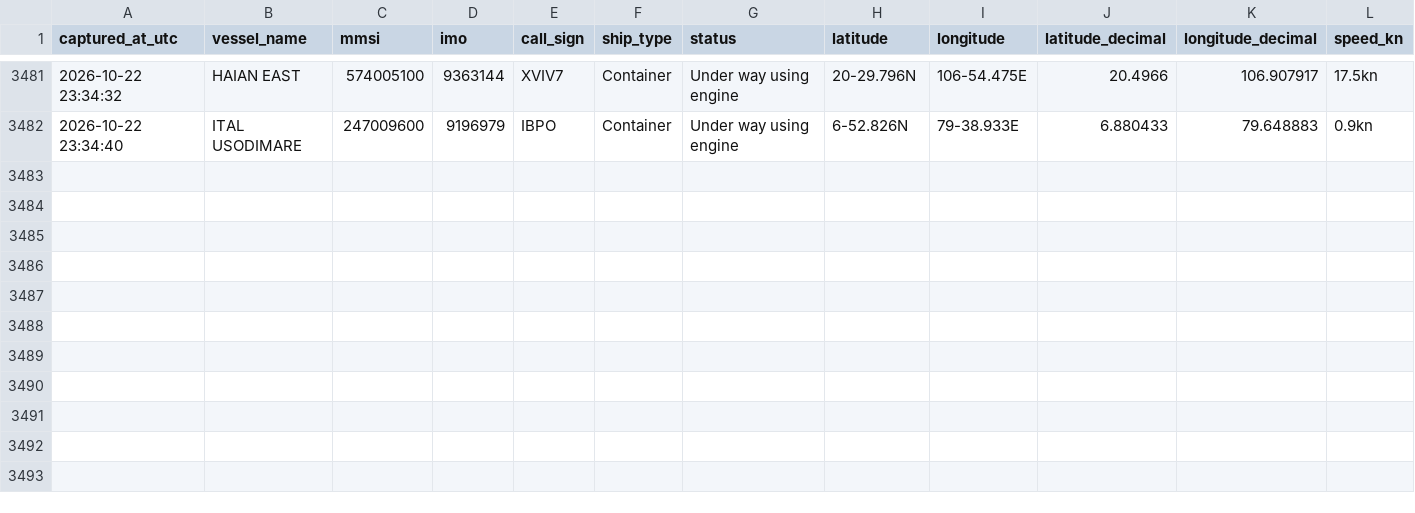
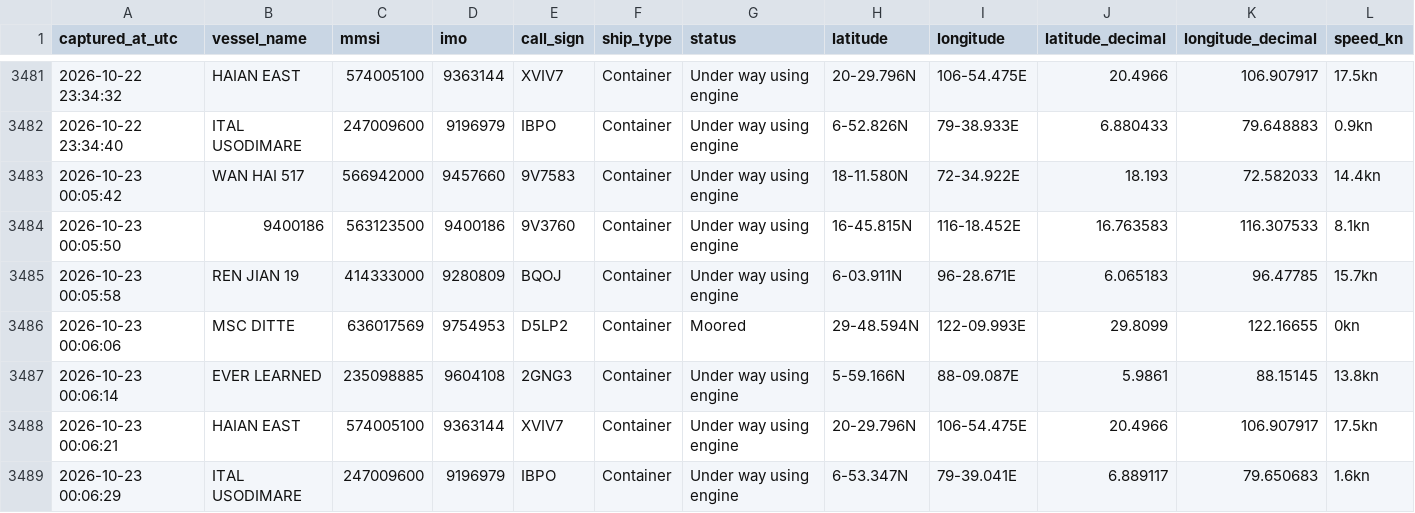
Before and after one commit to tusharsnl/ScrapePosition, a CSV file: vessel_positions.csv, drawn as a sheet; only a part is shown, gaps mark what is left out; rows hold the shown columns only; the diff names each change by its address in the sheet, - before the commit and + after, or states it on an @@ line.

```diff
--- a/vessel_positions.csv
+++ b/vessel_positions.csv
+row 3483: 2026-10-23 00:05:42 | WAN HAI 517 | 566942000 | 9457660 | 9V7583 | Container | Under way using engine | 18-11.580N | 72-34.922E | 18.193 | 72.582033 | 14.4kn
+row 3484: 2026-10-23 00:05:50 | 9400186 | 563123500 | 9400186 | 9V3760 | Container | Under way using engine | 16-45.815N | 116-18.452E | 16.763583 | 116.307533 | 8.1kn
+row 3485: 2026-10-23 00:05:58 | REN JIAN 19 | 414333000 | 9280809 | BQOJ | Container | Under way using engine | 6-03.911N | 96-28.671E | 6.065183 | 96.47785 | 15.7kn
+row 3486: 2026-10-23 00:06:06 | MSC DITTE | 636017569 | 9754953 | D5LP2 | Container | Moored | 29-48.594N | 122-09.993E | 29.8099 | 122.16655 | 0kn
+row 3487: 2026-10-23 00:06:14 | EVER LEARNED | 235098885 | 9604108 | 2GNG3 | Container | Under way using engine | 5-59.166N | 88-09.087E | 5.9861 | 88.15145 | 13.8kn
+row 3488: 2026-10-23 00:06:21 | HAIAN EAST | 574005100 | 9363144 | XVIV7 | Container | Under way using engine | 20-29.796N | 106-54.475E | 20.4966 | 106.907917 | 17.5kn
+row 3489: 2026-10-23 00:06:29 | ITAL USODIMARE | 247009600 | 9196979 | IBPO | Container | Under way using engine | 6-53.347N | 79-39.041E | 6.889117 | 79.650683 | 1.6kn
```
